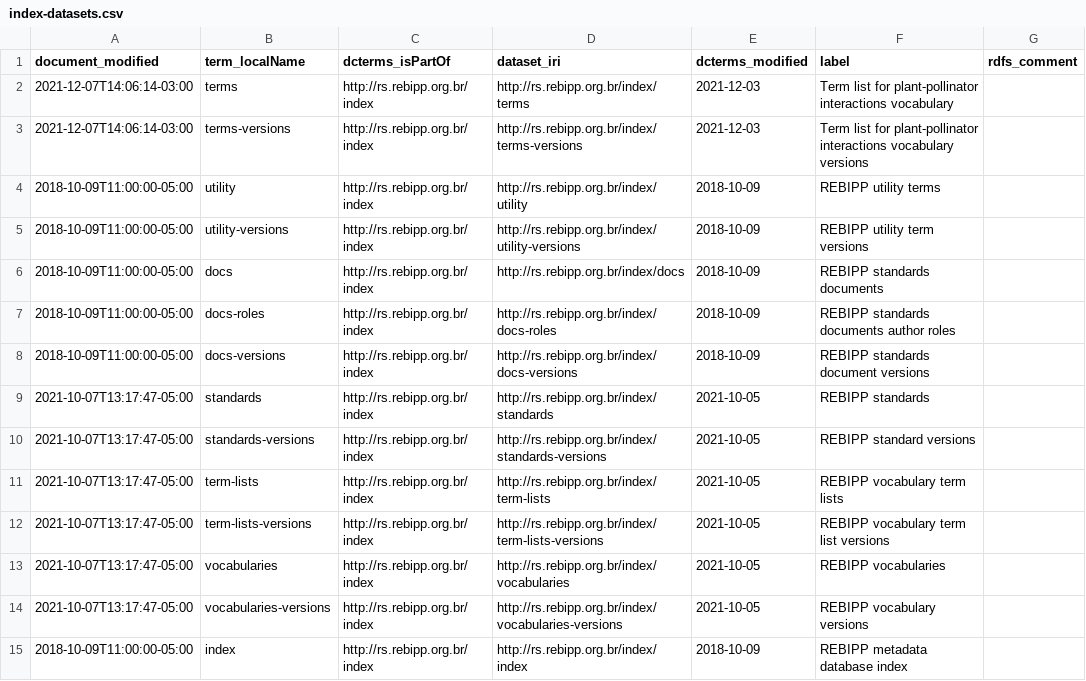
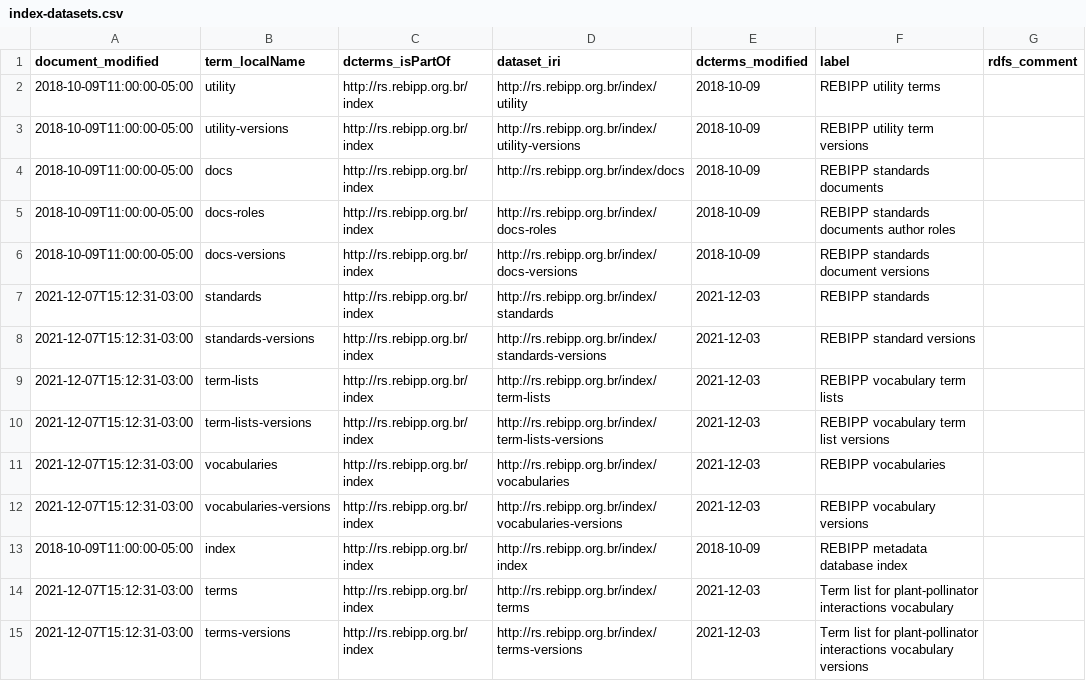
Before and after one commit to rebipp/rs.rebipp.org.br, a CSV file: index/index-datasets.csv, drawn as a sheet.

```diff
--- a/index/index-datasets.csv
+++ b/index/index-datasets.csv
@@ -1,4 +1,2 @@
 document_modified,term_localName,dcterms_isPartOf,dataset_iri,dcterms_modified,label,rdfs_comment
-2021-12-07T14:06:14-03:00,terms,http://rs.rebipp.org.br/index,http://rs.rebipp.org.br/index/terms,2021-12-03,Term list for plant-pollinator interactions vocabulary,
-2021-12-07T14:06:14-03:00,terms-versions,http://rs.rebipp.org.br/index,http://rs.rebipp.org.br/index/terms-versions,2021-12-03,Term list for plant-pollinator interactions vocabulary versions,
 2018-10-09T11:00:00-05:00,utility,http://rs.rebipp.org.br/index,http://rs.rebipp.org.br/index/utility,2018-10-09,REBIPP utility terms,
@@ -8,8 +6,10 @@ document_modified,term_localName,dcterms_isPartOf,dataset_iri,dcterms_modified,l
 2018-10-09T11:00:00-05:00,docs-versions,http://rs.rebipp.org.br/index,http://rs.rebipp.org.br/index/docs-versions,2018-10-09,REBIPP standards document versions,
-2021-10-07T13:17:47-05:00,standards,http://rs.rebipp.org.br/index,http://rs.rebipp.org.br/index/standards,2021-10-05,REBIPP standards,
-2021-10-07T13:17:47-05:00,standards-versions,http://rs.rebipp.org.br/index,http://rs.rebipp.org.br/index/standards-versions,2021-10-05,REBIPP standard versions,
-2021-10-07T13:17:47-05:00,term-lists,http://rs.rebipp.org.br/index,http://rs.rebipp.org.br/index/term-lists,2021-10-05,REBIPP vocabulary term lists,
-2021-10-07T13:17:47-05:00,term-lists-versions,http://rs.rebipp.org.br/index,http://rs.rebipp.org.br/index/term-lists-versions,2021-10-05,REBIPP vocabulary term list versions,
-2021-10-07T13:17:47-05:00,vocabularies,http://rs.rebipp.org.br/index,http://rs.rebipp.org.br/index/vocabularies,2021-10-05,REBIPP vocabularies,
-2021-10-07T13:17:47-05:00,vocabularies-versions,http://rs.rebipp.org.br/index,http://rs.rebipp.org.br/index/vocabularies-versions,2021-10-05,REBIPP vocabulary versions,
+2021-12-07T15:12:31-03:00,standards,http://rs.rebipp.org.br/index,http://rs.rebipp.org.br/index/standards,2021-12-03,REBIPP standards,
+2021-12-07T15:12:31-03:00,standards-versions,http://rs.rebipp.org.br/index,http://rs.rebipp.org.br/index/standards-versions,2021-12-03,REBIPP standard versions,
+2021-12-07T15:12:31-03:00,term-lists,http://rs.rebipp.org.br/index,http://rs.rebipp.org.br/index/term-lists,2021-12-03,REBIPP vocabulary term lists,
+2021-12-07T15:12:31-03:00,term-lists-versions,http://rs.rebipp.org.br/index,http://rs.rebipp.org.br/index/term-lists-versions,2021-12-03,REBIPP vocabulary term list versions,
+2021-12-07T15:12:31-03:00,vocabularies,http://rs.rebipp.org.br/index,http://rs.rebipp.org.br/index/vocabularies,2021-12-03,REBIPP vocabularies,
+2021-12-07T15:12:31-03:00,vocabularies-versions,http://rs.rebipp.org.br/index,http://rs.rebipp.org.br/index/vocabularies-versions,2021-12-03,REBIPP vocabulary versions,
 2018-10-09T11:00:00-05:00,index,http://rs.rebipp.org.br/index,http://rs.rebipp.org.br/index/index,2018-10-09,REBIPP metadata database index,
+2021-12-07T15:12:31-03:00,terms,http://rs.rebipp.org.br/index,http://rs.rebipp.org.br/index/terms,2021-12-03,Term list for plant-pollinator interactions vocabulary,
+2021-12-07T15:12:31-03:00,terms-versions,http://rs.rebipp.org.br/index,http://rs.rebipp.org.br/index/terms-versions,2021-12-03,Term list for plant-pollinator interactions vocabulary versions,
```
Also changed, not shown: standards/standards-parts.csv, term-lists/term-lists.csv, 12 other files.
